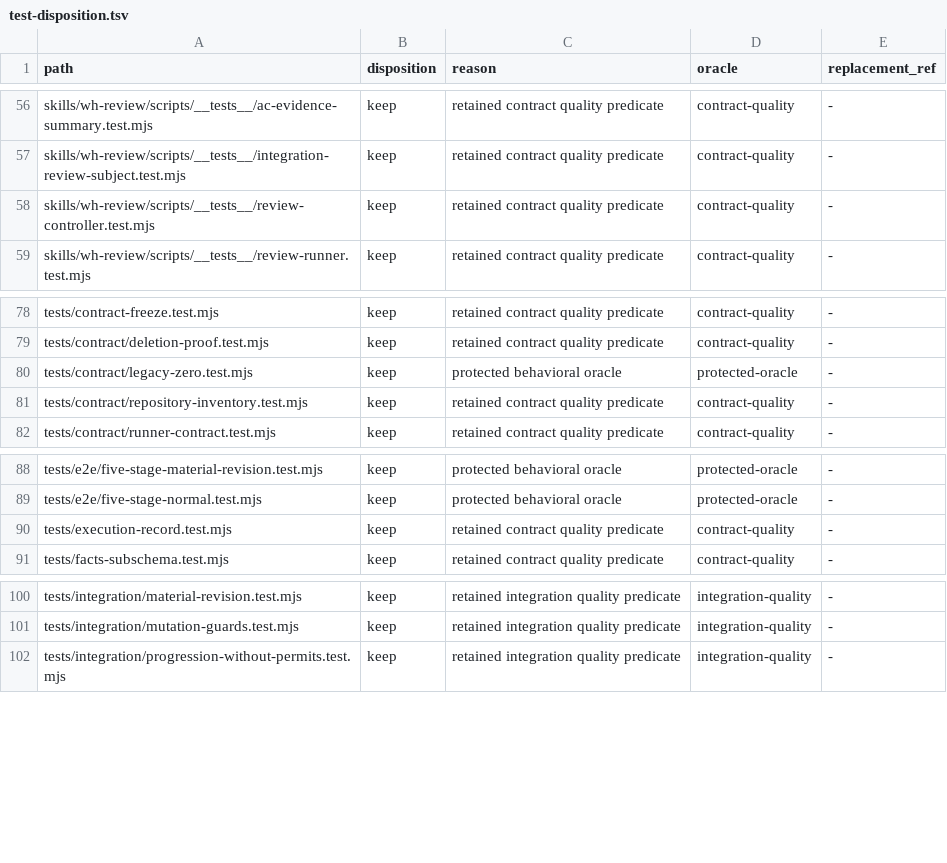
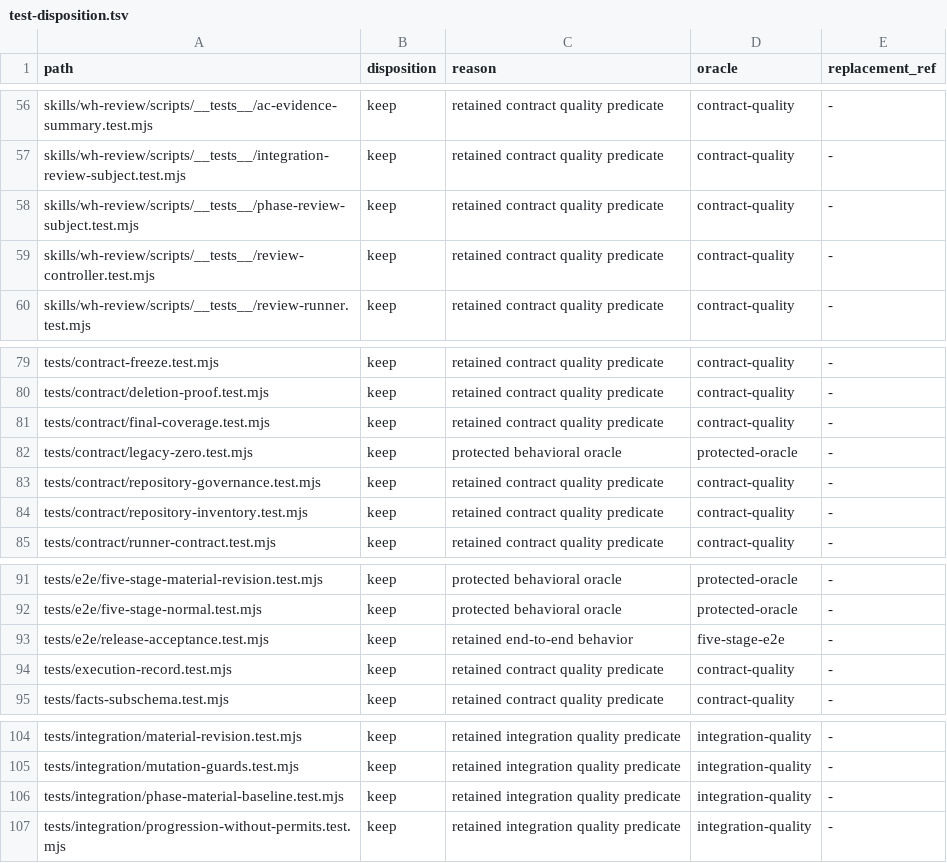
Before and after one commit to Hugh4424/workflowhub, a TSV file: docs/architecture/test-disposition.tsv, drawn as a sheet; only a part is shown, gaps mark what is left out.

```diff
--- a/docs/architecture/test-disposition.tsv
+++ b/docs/architecture/test-disposition.tsv
@@ -57,2 +57,3 @@ skills/wh-review/scripts/__tests__/ac-evidence-summary.test.mjs	keep	retained co
 skills/wh-review/scripts/__tests__/integration-review-subject.test.mjs	keep	retained contract quality predicate	contract-quality	-
+skills/wh-review/scripts/__tests__/phase-review-subject.test.mjs	keep	retained contract quality predicate	contract-quality	-
 skills/wh-review/scripts/__tests__/review-controller.test.mjs	keep	retained contract quality predicate	contract-quality	-
@@ -79,3 +80,5 @@ tests/contract-freeze.test.mjs	keep	retained contract quality predicate	contract
 tests/contract/deletion-proof.test.mjs	keep	retained contract quality predicate	contract-quality	-
+tests/contract/final-coverage.test.mjs	keep	retained contract quality predicate	contract-quality	-
 tests/contract/legacy-zero.test.mjs	keep	protected behavioral oracle	protected-oracle	-
+tests/contract/repository-governance.test.mjs	keep	retained contract quality predicate	contract-quality	-
 tests/contract/repository-inventory.test.mjs	keep	retained contract quality predicate	contract-quality	-
@@ -89,2 +92,3 @@ tests/e2e/five-stage-material-revision.test.mjs	keep	protected behavioral oracle
 tests/e2e/five-stage-normal.test.mjs	keep	protected behavioral oracle	protected-oracle	-
+tests/e2e/release-acceptance.test.mjs	keep	retained end-to-end behavior	five-stage-e2e	-
 tests/execution-record.test.mjs	keep	retained contract quality predicate	contract-quality	-
@@ -101,2 +105,3 @@ tests/integration/material-revision.test.mjs	keep	retained integration quality p
 tests/integration/mutation-guards.test.mjs	keep	retained integration quality predicate	integration-quality	-
+tests/integration/phase-material-baseline.test.mjs	keep	retained integration quality predicate	integration-quality	-
 tests/integration/progression-without-permits.test.mjs	keep	retained integration quality predicate	integration-quality	-
```
Also changed, not shown: docs/architecture/repository-inventory.tsv, 41 other files.
